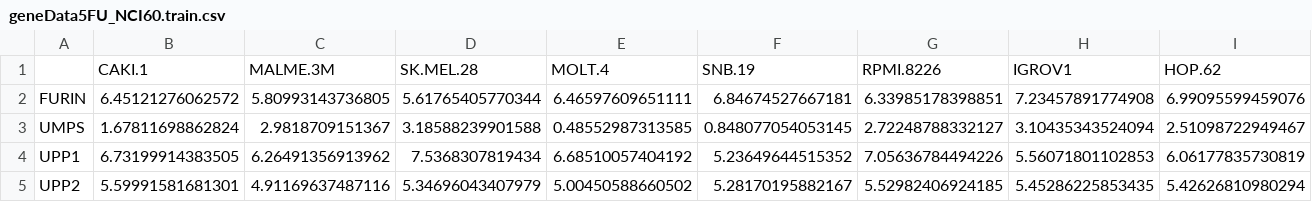
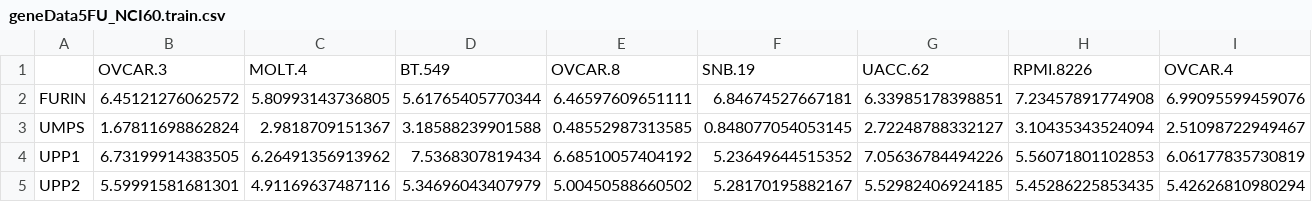
Before and after one commit to rnaimehaom/MultiOmicsGraphPrediction, a CSV file: inst/extdata/geneData5FU_NCI60.train.csv, drawn as a sheet; only a part is shown; removed rows and columns are numbered as before the commit, all else as after; rows hold the shown columns only; the diff names each change by its address in the sheet, - before the commit and + after, or states it on an @@ line.

```diff
--- a/inst/extdata/geneData5FU_NCI60.train.csv
+++ b/inst/extdata/geneData5FU_NCI60.train.csv
-row 1:  | CAKI.1 | MALME.3M | SK.MEL.28 | MOLT.4 | SNB.19 | RPMI.8226 | IGROV1 | HOP.62
+row 1:  | OVCAR.3 | MOLT.4 | BT.549 | OVCAR.8 | SNB.19 | UACC.62 | RPMI.8226 | OVCAR.4
```
Also changed, not shown: inst/extdata/geneData5FU_NCI60.test.csv, inst/extdata/metabData5FU_NCI60.test.csv, 27 other files.
